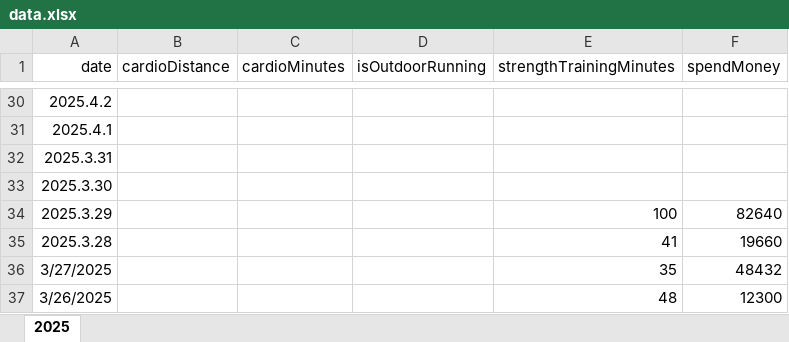
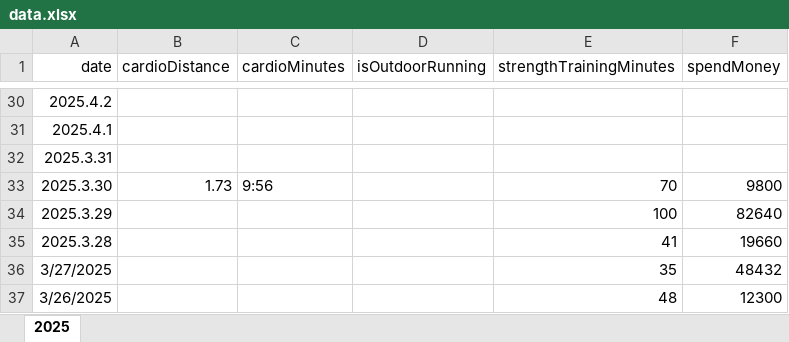
Before and after one commit to tesabel/tesabel.github.io, an Excel workbook: data/data.xlsx, sheet 2025, drawn as a sheet; only a part is shown, gaps mark what is left out; values as stored, in another font and other column widths than the file's, no borders; the diff names each change by its address in the sheet, - before the commit and + after, or states it on an @@ line.

```diff
--- a/data/data.xlsx (sheet 2025)
+++ b/data/data.xlsx (sheet 2025)
-B33 (cardioDistance): (empty)
+B33 (cardioDistance): 1.73
-C33 (cardioMinutes): (empty)
+C33 (cardioMinutes): 9:56
-E33 (strengthTrainingMinutes): (empty)
+E33 (strengthTrainingMinutes): 70
-F33 (spendMoney): (empty)
+F33 (spendMoney): 9800
```
Also changed, not shown: 2 other files.
